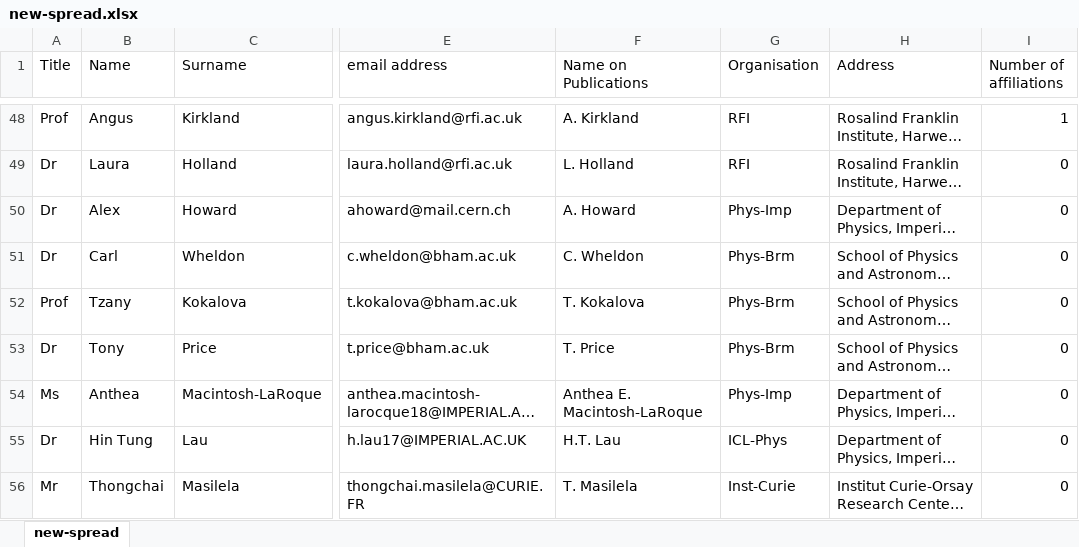
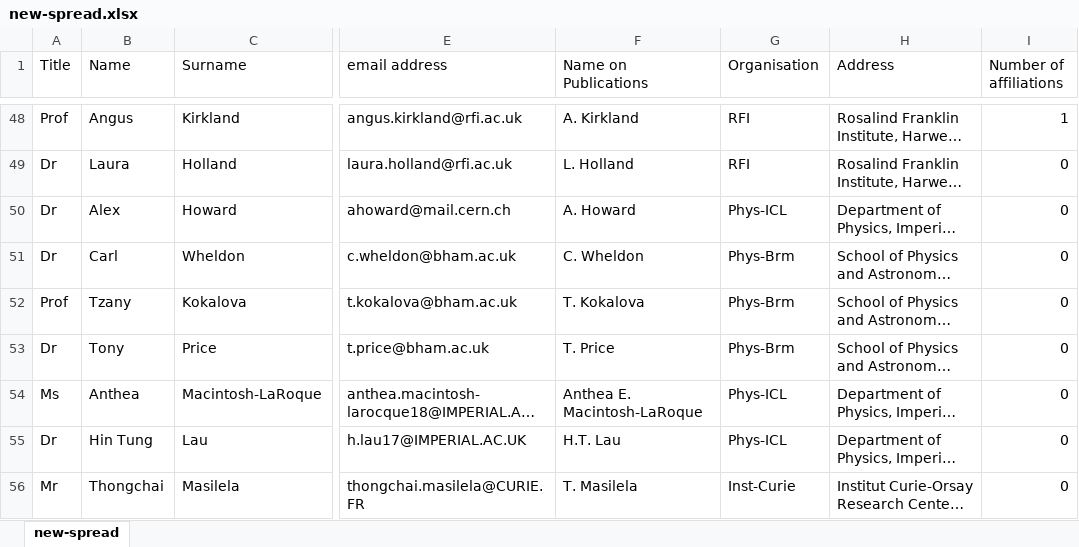
Before and after one commit to longkr/LhARA-Collaboration-lists, an Excel workbook: 11-CollaborationList/new-spread.xlsx, sheet new-spread, drawn as a sheet; only a part is shown, gaps mark what is left out; long unchanged cells end in …; values as stored, in another font and other column widths than the file's, no borders; table styles not drawn; the diff covers the shown part only; the diff names each change by its address in the sheet, - before the commit and + after, or states it on an @@ line.

```diff
--- a/11-CollaborationList/new-spread.xlsx (sheet new-spread)
+++ b/11-CollaborationList/new-spread.xlsx (sheet new-spread)
-G50 (Organisation): Phys-Imp
+G50 (Organisation): Phys-ICL
-G54 (Organisation): Phys-Imp
+G54 (Organisation): Phys-ICL
-G55 (Organisation): ICL-Phys
+G55 (Organisation): Phys-ICL
```
Also changed, not shown: 59 edited cells and cell formats elsewhere in this sheet, 4 other files.
